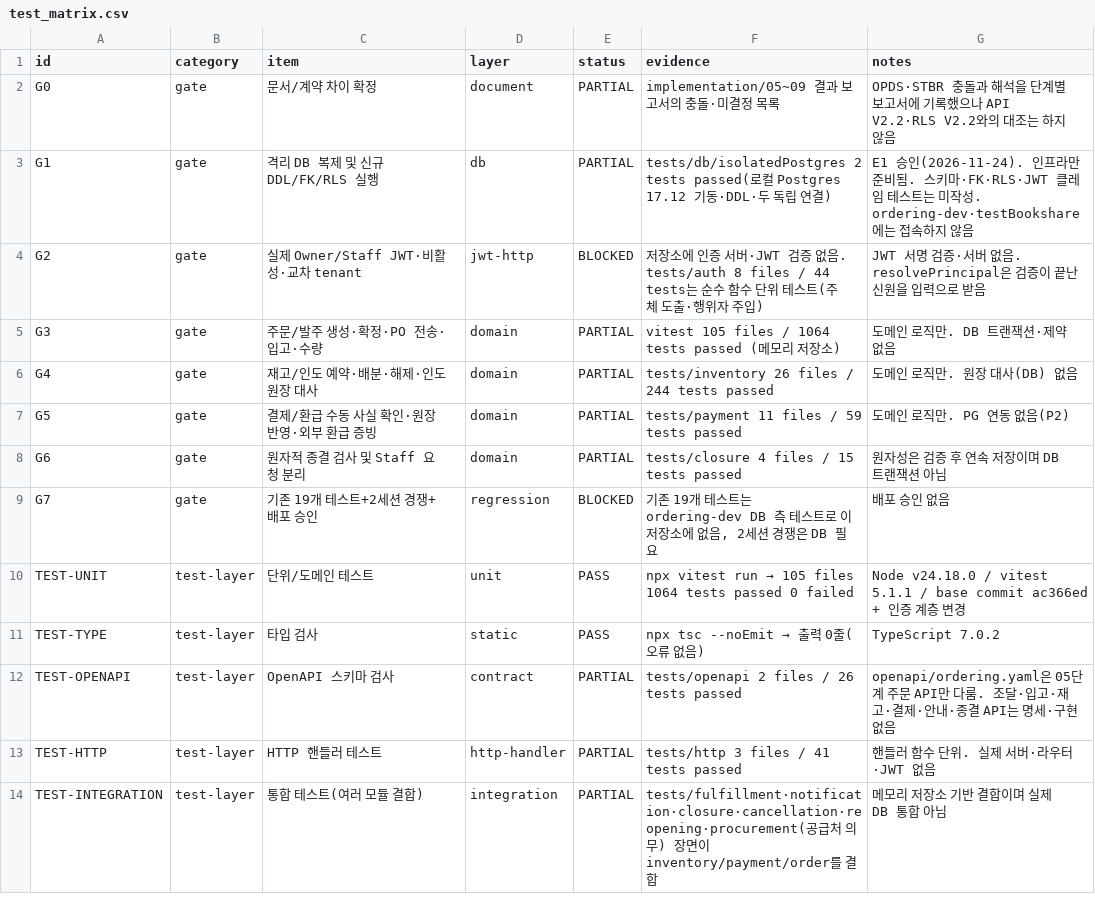
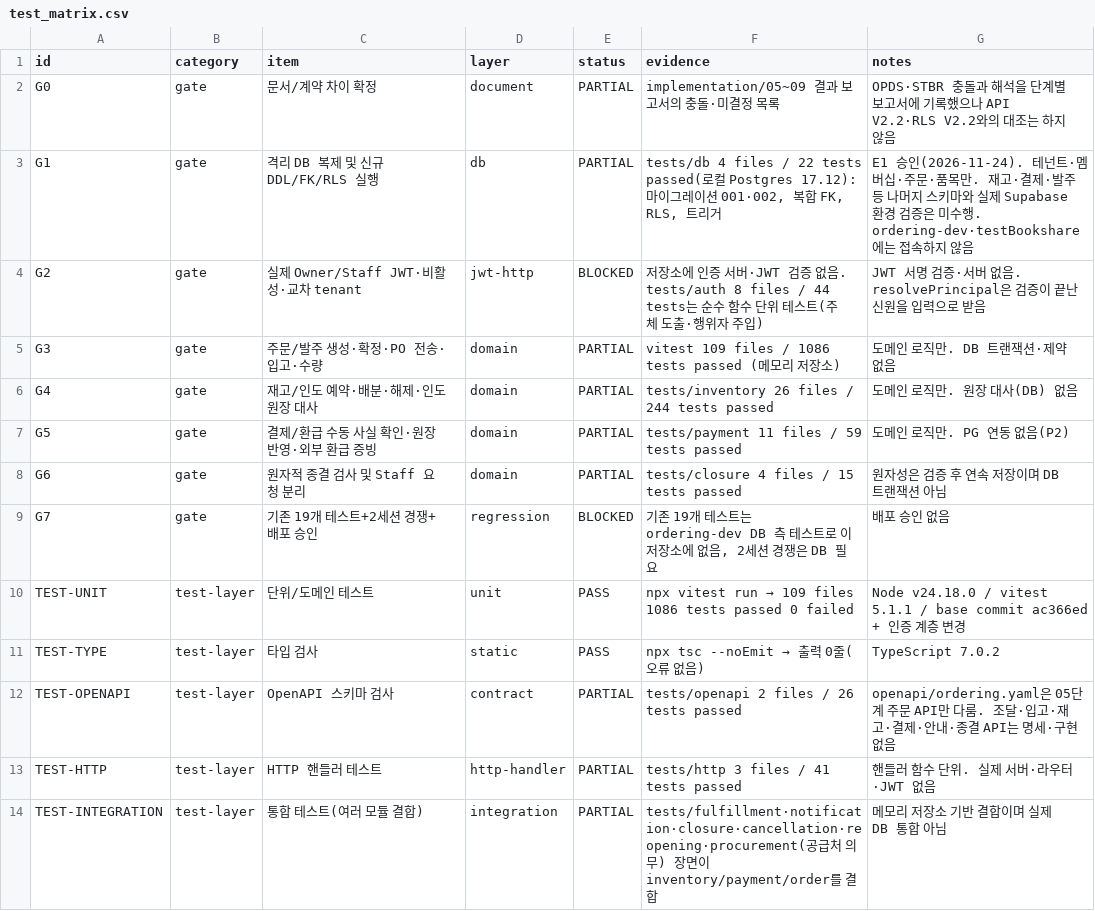
Before and after one commit to espa98/IndieBook-Ordering, a CSV file: testing/test_matrix.csv, drawn as a sheet; only a part is shown; the diff covers the shown part only.

```diff
--- a/testing/test_matrix.csv
+++ b/testing/test_matrix.csv
@@ -2,5 +2,5 @@ id,category,item,layer,status,evidence,notes
 G0,gate,문서/계약 차이 확정,document,PARTIAL,implementation/05~09 결과 보고서의 충돌·미결정 목록,OPDS·STBR 충돌과 해석을 단계별 보고서에 기록했으나 API V2.2·RLS V2.2와의 대조는 하지 않음
-G1,gate,격리 DB 복제 및 신규 DDL/FK/RLS 실행,db,PARTIAL,tests/db/isolatedPostgres 2 tests passed(로컬 Postgres 17.12 기동·DDL·두 독립 연결),E1 승인(2026-11-24). 인프라만 준비됨. 스키마·FK·RLS·JWT 클레임 테스트는 미작성. ordering-dev·testBookshare에는 접속하지 않음
+G1,gate,격리 DB 복제 및 신규 DDL/FK/RLS 실행,db,PARTIAL,"tests/db 4 files / 22 tests passed(로컬 Postgres 17.12): 마이그레이션 001·002, 복합 FK, RLS, 트리거",E1 승인(2026-11-24). 테넌트·멤버십·주문·품목만. 재고·결제·발주 등 나머지 스키마와 실제 Supabase 환경 검증은 미수행. ordering-dev·testBookshare에는 접속하지 않음
 G2,gate,실제 Owner/Staff JWT·비활성·교차 tenant,jwt-http,BLOCKED,저장소에 인증 서버·JWT 검증 없음. tests/auth 8 files / 44 tests는 순수 함수 단위 테스트(주체 도출·행위자 주입),JWT 서명 검증·서버 없음. resolvePrincipal은 검증이 끝난 신원을 입력으로 받음
-G3,gate,주문/발주 생성·확정·PO 전송·입고·수량,domain,PARTIAL,vitest 105 files / 1064 tests passed (메모리 저장소),도메인 로직만. DB 트랜잭션·제약 없음
+G3,gate,주문/발주 생성·확정·PO 전송·입고·수량,domain,PARTIAL,vitest 109 files / 1086 tests passed (메모리 저장소),도메인 로직만. DB 트랜잭션·제약 없음
 G4,gate,재고/인도 예약·배분·해제·인도 원장 대사,domain,PARTIAL,tests/inventory 26 files / 244 tests passed,도메인 로직만. 원장 대사(DB) 없음
@@ -9,3 +9,3 @@ G6,gate,원자적 종결 검사 및 Staff 요청 분리,domain,PARTIAL,tests/clo
 G7,gate,기존 19개 테스트+2세션 경쟁+배포 승인,regression,BLOCKED,"기존 19개 테스트는 ordering-dev DB 측 테스트로 이 저장소에 없음, 2세션 경쟁은 DB 필요",배포 승인 없음
-TEST-UNIT,test-layer,단위/도메인 테스트,unit,PASS,npx vitest run → 105 files 1064 tests passed 0 failed,Node v24.18.0 / vitest 5.1.1 / base commit ac366ed + 인증 계층 변경
+TEST-UNIT,test-layer,단위/도메인 테스트,unit,PASS,npx vitest run → 109 files 1086 tests passed 0 failed,Node v24.18.0 / vitest 5.1.1 / base commit ac366ed + 인증 계층 변경
 TEST-TYPE,test-layer,타입 검사,static,PASS,npx tsc --noEmit → 출력 0줄(오류 없음),TypeScript 7.0.2
```
Also changed, not shown: 10 edited cells elsewhere in this file, 5 other files.
